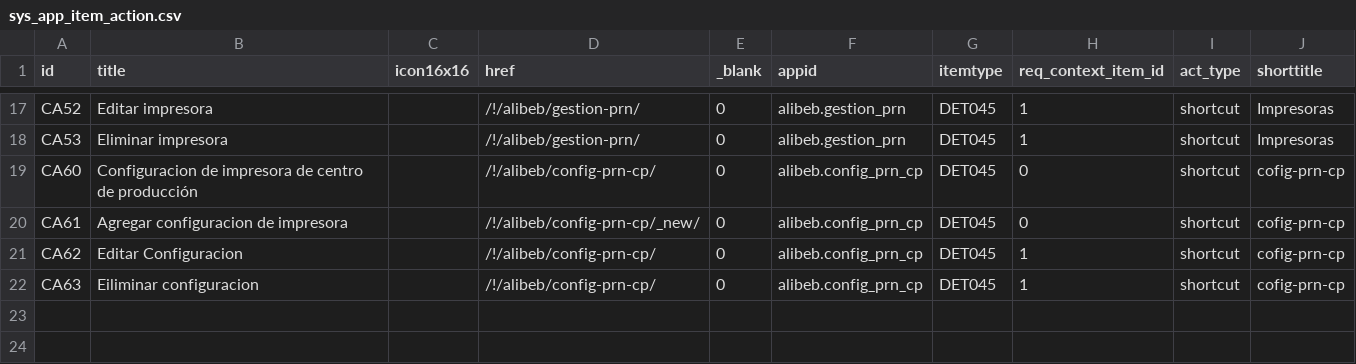
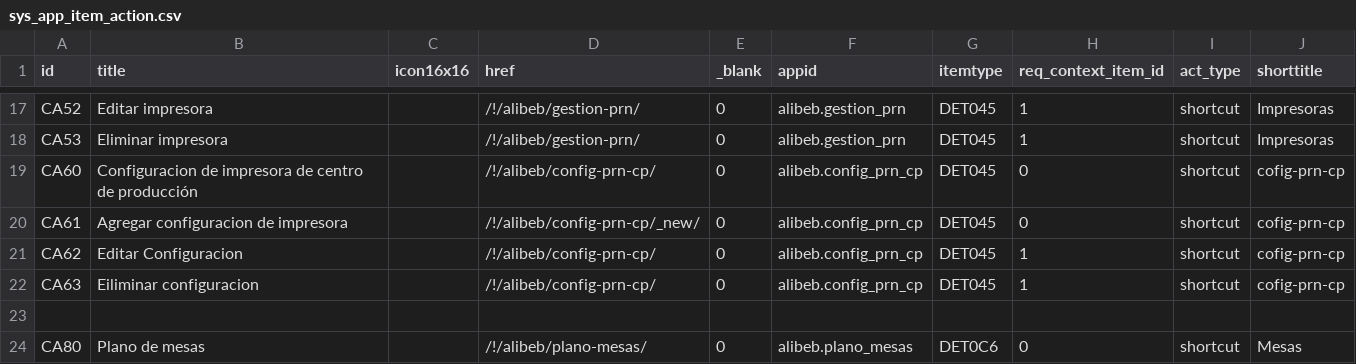
Before and after one commit to Induxsoft/alibeb, a CSV file: src/alibeb/_install/app_info/sys_app_item_action.csv, drawn as a sheet; only a part is shown, gaps mark what is left out; the diff names each change by its address in the sheet, - before the commit and + after, or states it on an @@ line.

```diff
--- a/src/alibeb/_install/app_info/sys_app_item_action.csv
+++ b/src/alibeb/_install/app_info/sys_app_item_action.csv
+row 23: (empty)
+row 24: CA80 | Plano de mesas |  | /!/alibeb/plano-mesas/ | 0 | alibeb.plano_mesas | DET0C6 | 0 | shortcut | Mesas
```
Also changed, not shown: src/alibeb/_install/app_info/sys_app_catalog.csv, 8 other files.
